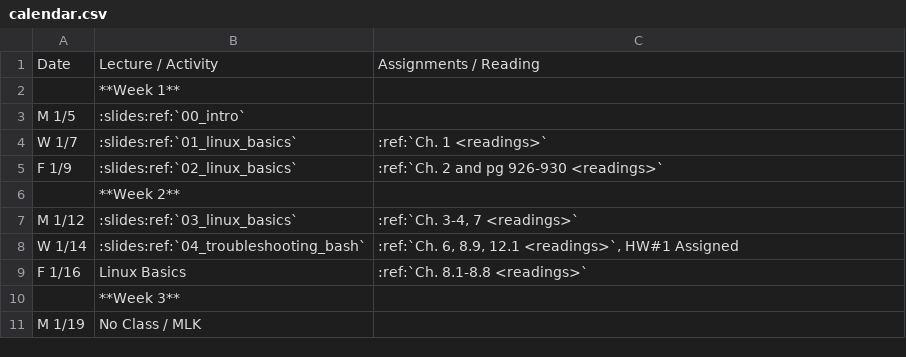
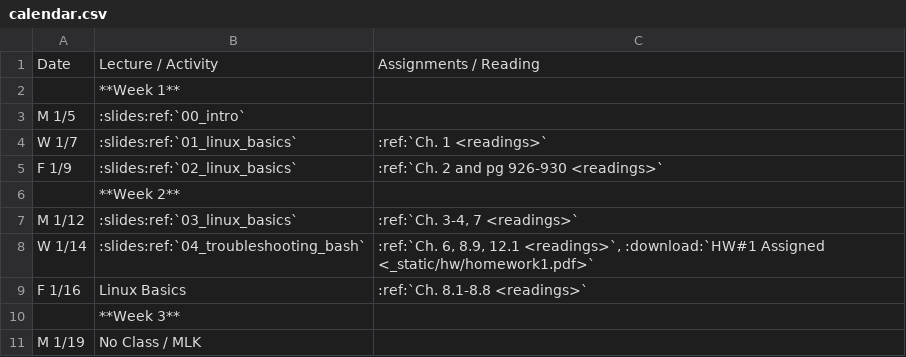
Before and after one commit to osuosl/cs312, a CSV file: source/_static/calendar.csv, drawn as a sheet; only a part is shown.

Commit message:
add hw1 to calendar

```diff
--- a/source/_static/calendar.csv
+++ b/source/_static/calendar.csv
@@ -7,3 +7,3 @@ F 1/9,":slides:ref:`02_linux_basics`",:ref:`Ch. 2 and pg 926-930 <readings>`
 M 1/12,":slides:ref:`03_linux_basics`",":ref:`Ch. 3-4, 7 <readings>`"
-W 1/14,":slides:ref:`04_troubleshooting_bash`",":ref:`Ch. 6, 8.9, 12.1 <readings>`, HW#1 Assigned"
+W 1/14,":slides:ref:`04_troubleshooting_bash`",":ref:`Ch. 6, 8.9, 12.1 <readings>`, :download:`HW#1 Assigned <_static/hw/homework1.pdf>`"
 F 1/16,Linux Basics,":ref:`Ch. 8.1-8.8 <readings>`"
```
